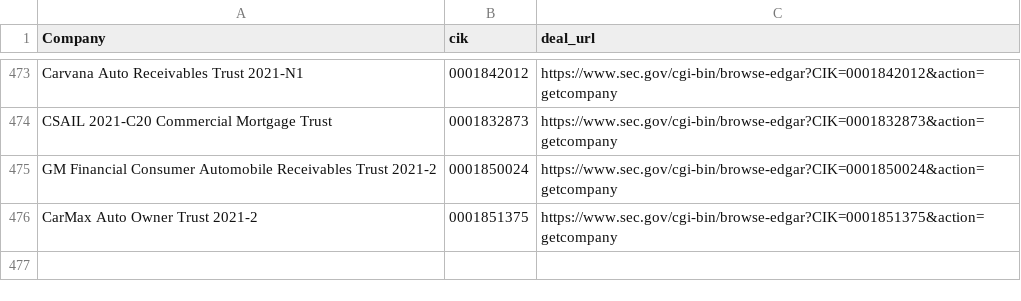
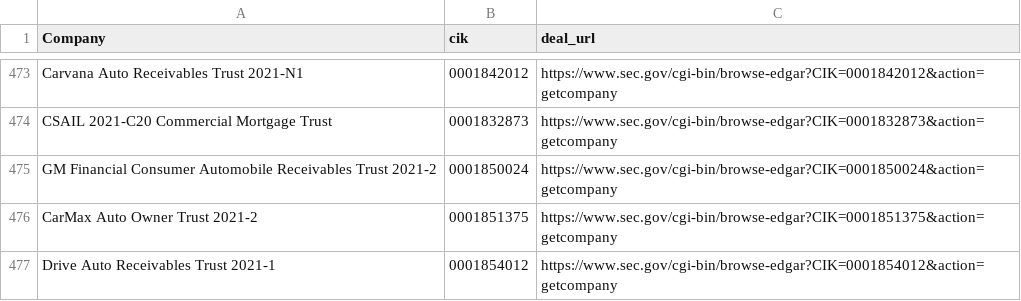
Before and after one commit to moman822/auto-abs, a CSV file: abs-ee/data/companies.csv, drawn as a sheet; only a part is shown, gaps mark what is left out; the diff names each change by its address in the sheet, - before the commit and + after, or states it on an @@ line.

Commit message:
updating companies and log

```diff
--- a/abs-ee/data/companies.csv
+++ b/abs-ee/data/companies.csv
+row 477: Drive Auto Receivables Trust 2021-1 | 0001854012 | https://www.sec.gov/cgi-bin/browse-edgar?CIK=0001854012&action=getcompany
```
Also changed, not shown: abs-ee/data/log.csv, 1 other file.
